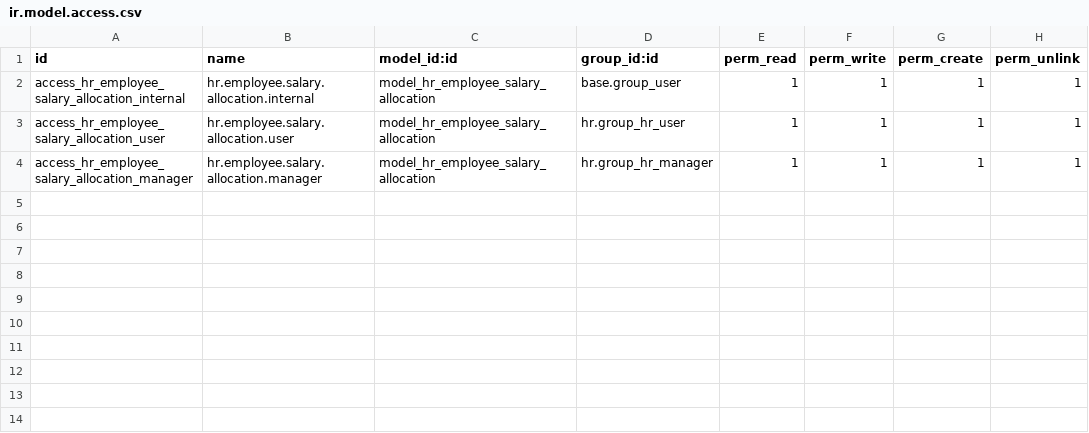
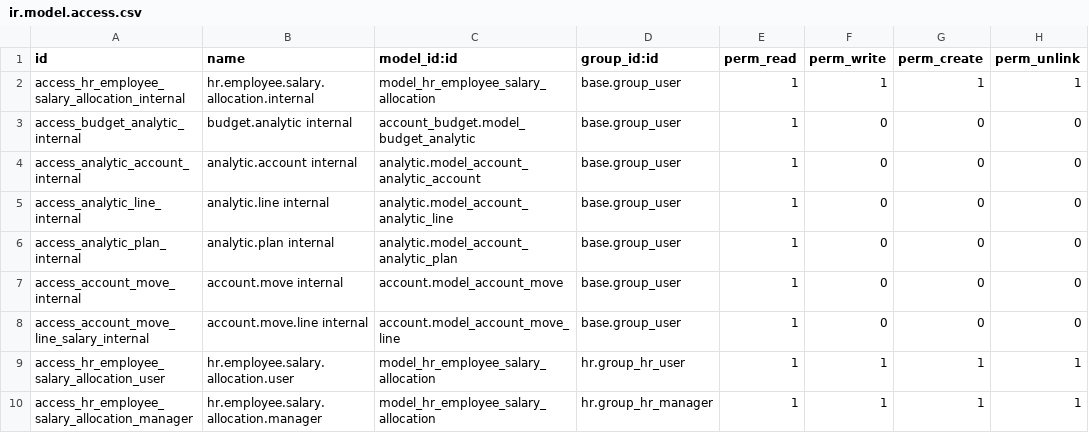
Before and after one commit to salah0tarig/jesmar, a CSV file: employee_salary/security/ir.model.access.csv, drawn as a sheet.

```diff
--- a/employee_salary/security/ir.model.access.csv
+++ b/employee_salary/security/ir.model.access.csv
@@ -2,2 +2,8 @@ id,name,model_id:id,group_id:id,perm_read,perm_write,perm_create,perm_unlink
 access_hr_employee_salary_allocation_internal,hr.employee.salary.allocation.internal,model_hr_employee_salary_allocation,base.group_user,1,1,1,1
+access_budget_analytic_internal,budget.analytic internal,account_budget.model_budget_analytic,base.group_user,1,0,0,0
+access_analytic_account_internal,analytic.account internal,analytic.model_account_analytic_account,base.group_user,1,0,0,0
+access_analytic_line_internal,analytic.line internal,analytic.model_account_analytic_line,base.group_user,1,0,0,0
+access_analytic_plan_internal,analytic.plan internal,analytic.model_account_analytic_plan,base.group_user,1,0,0,0
+access_account_move_internal,account.move internal,account.model_account_move,base.group_user,1,0,0,0
+access_account_move_line_salary_internal,account.move.line internal,account.model_account_move_line,base.group_user,1,0,0,0
 access_hr_employee_salary_allocation_user,hr.employee.salary.allocation.user,model_hr_employee_salary_allocation,hr.group_hr_user,1,1,1,1
```
Also changed, not shown: 6 other files.
